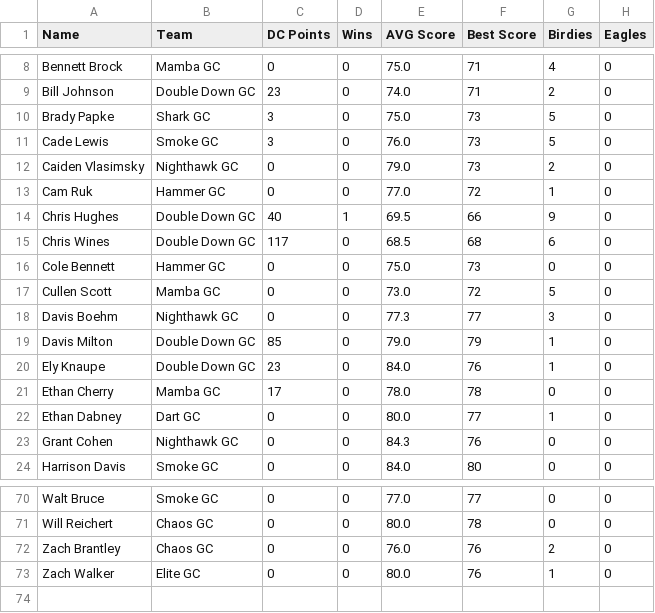
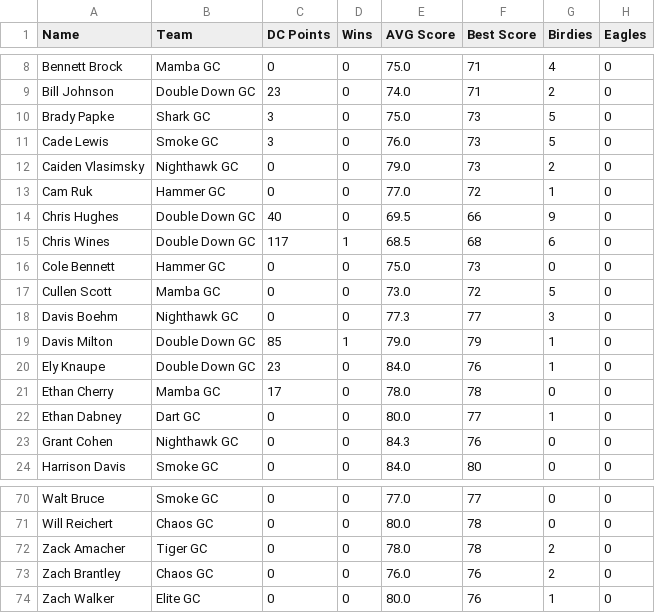
Before and after one commit to ryanwaters-creative/LST_X_Cup_Data, a CSV file: 2026_IND_Stats.csv, drawn as a sheet; only a part is shown, gaps mark what is left out.

Commit message:
Update 2026_IND_Stats.csv

```diff
--- a/2026_IND_Stats.csv
+++ b/2026_IND_Stats.csv
@@ -13,4 +13,4 @@ Caiden Vlasimsky,Nighthawk GC,0,0,79.0,73,2,0
 Cam Ruk,Hammer GC,0,0,77.0,72,1,0
-Chris Hughes,Double Down GC,40,1,69.5,66,9,0
-Chris Wines,Double Down GC,117,0,68.5,68,6,0
+Chris Hughes,Double Down GC,40,0,69.5,66,9,0
+Chris Wines,Double Down GC,117,1,68.5,68,6,0
 Cole Bennett,Hammer GC,0,0,75.0,73,0,0
@@ -18,3 +18,3 @@ Cullen Scott,Mamba GC,0,0,73.0,72,5,0
 Davis Boehm,Nighthawk GC,0,0,77.3,77,3,0
-Davis Milton,Double Down GC,85,0,79.0,79,1,0
+Davis Milton,Double Down GC,85,1,79.0,79,1,0
 Ely Knaupe,Double Down GC,23,0,84.0,76,1,0
@@ -71,2 +71,3 @@ Walt Bruce,Smoke GC,0,0,77.0,77,0,0
 Will Reichert,Chaos GC,0,0,80.0,78,0,0
+Zack Amacher,Tiger GC,0,0,78.0,78,2,0
 Zach Brantley,Chaos GC,0,0,76.0,76,2,0
```
